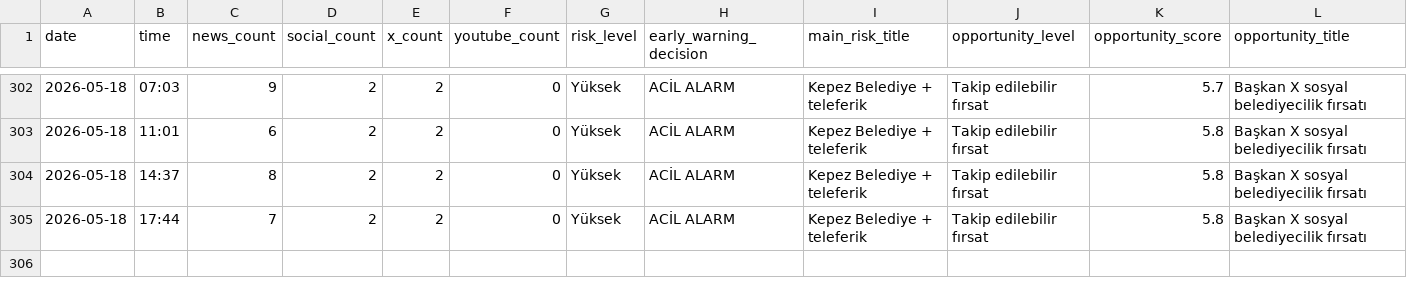
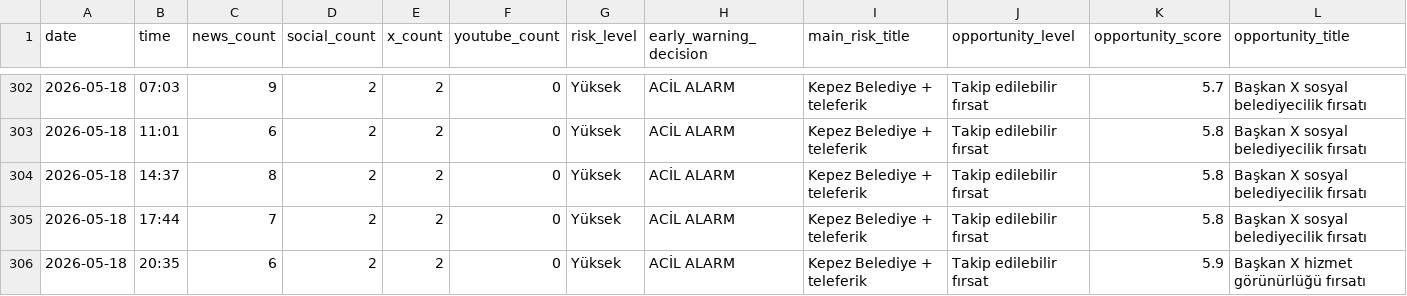
Before and after one commit to korayarhan/dijital-antalya-nabzi, a CSV file: data/archive/daily_decision_log.csv, drawn as a sheet; only a part is shown, gaps mark what is left out; rows hold the shown columns only; the diff names each change by its address in the sheet, - before the commit and + after, or states it on an @@ line.

```diff
--- a/data/archive/daily_decision_log.csv
+++ b/data/archive/daily_decision_log.csv
+row 306: 2026-05-18 | 20:35 | 6 | 2 | 2 | 0 | Yüksek | ACİL ALARM | Kepez Belediye + teleferik | Takip edilebilir fırsat | 5.9 | Başkan X hizmet görünürlüğü fırsatı
```
Also changed, not shown: data/alerts/alert_log.csv, data/auto_social/president_x_posts.csv, 11 other files.
